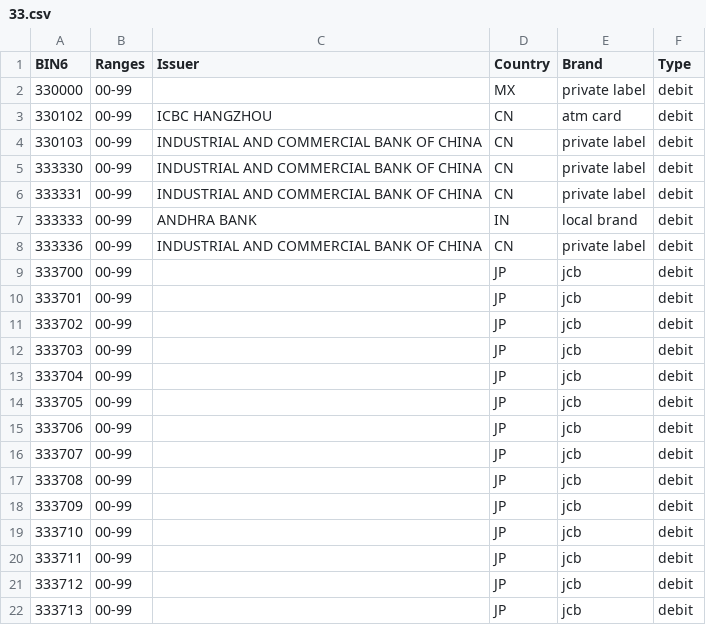
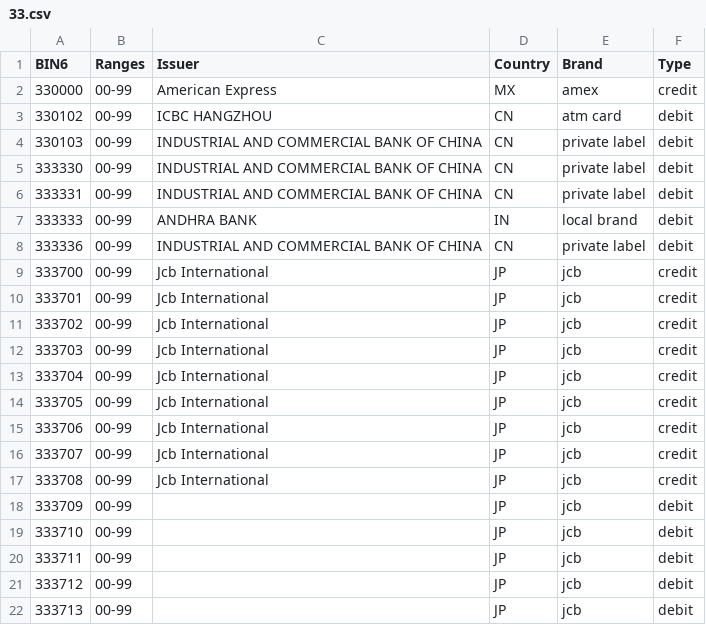
Before and after one commit to Wayproyect/openbiin, a CSV file: functions/data/33.csv, drawn as a sheet; only a part is shown.

```diff
--- a/functions/data/33.csv
+++ b/functions/data/33.csv
@@ -1,3 +1,3 @@
 BIN6,Ranges,Issuer,Country,Brand,Type
-330000,00-99,,MX,private label,debit
+330000,00-99,American Express,MX,amex,credit
 330102,00-99,ICBC HANGZHOU,CN,atm card,debit
@@ -8,11 +8,11 @@ BIN6,Ranges,Issuer,Country,Brand,Type
 333336,00-99,INDUSTRIAL AND COMMERCIAL BANK OF CHINA,CN,private label,debit
-333700,00-99,,JP,jcb,debit
-333701,00-99,,JP,jcb,debit
-333702,00-99,,JP,jcb,debit
-333703,00-99,,JP,jcb,debit
-333704,00-99,,JP,jcb,debit
-333705,00-99,,JP,jcb,debit
-333706,00-99,,JP,jcb,debit
-333707,00-99,,JP,jcb,debit
-333708,00-99,,JP,jcb,debit
+333700,00-99,Jcb International,JP,jcb,credit
+333701,00-99,Jcb International,JP,jcb,credit
+333702,00-99,Jcb International,JP,jcb,credit
+333703,00-99,Jcb International,JP,jcb,credit
+333704,00-99,Jcb International,JP,jcb,credit
+333705,00-99,Jcb International,JP,jcb,credit
+333706,00-99,Jcb International,JP,jcb,credit
+333707,00-99,Jcb International,JP,jcb,credit
+333708,00-99,Jcb International,JP,jcb,credit
 333709,00-99,,JP,jcb,debit
```
